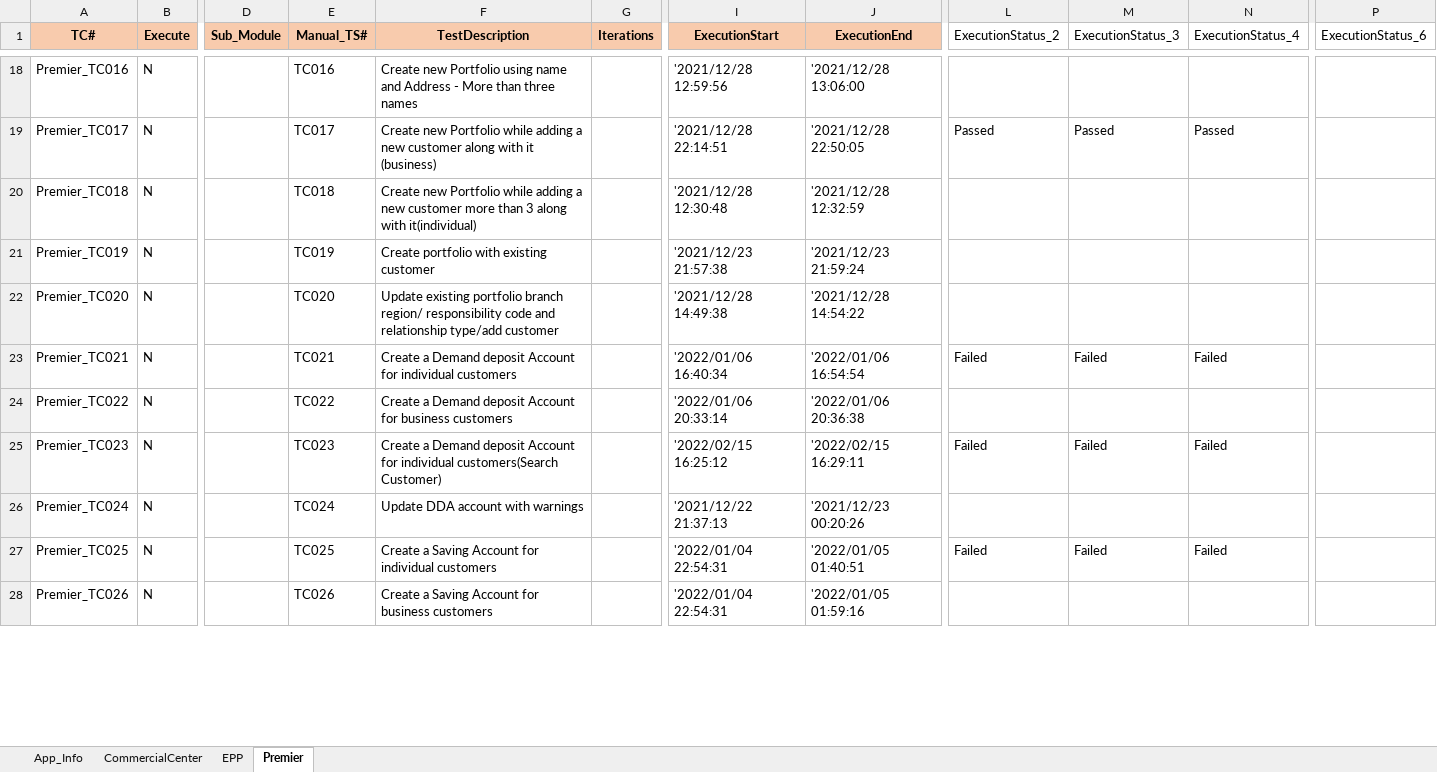
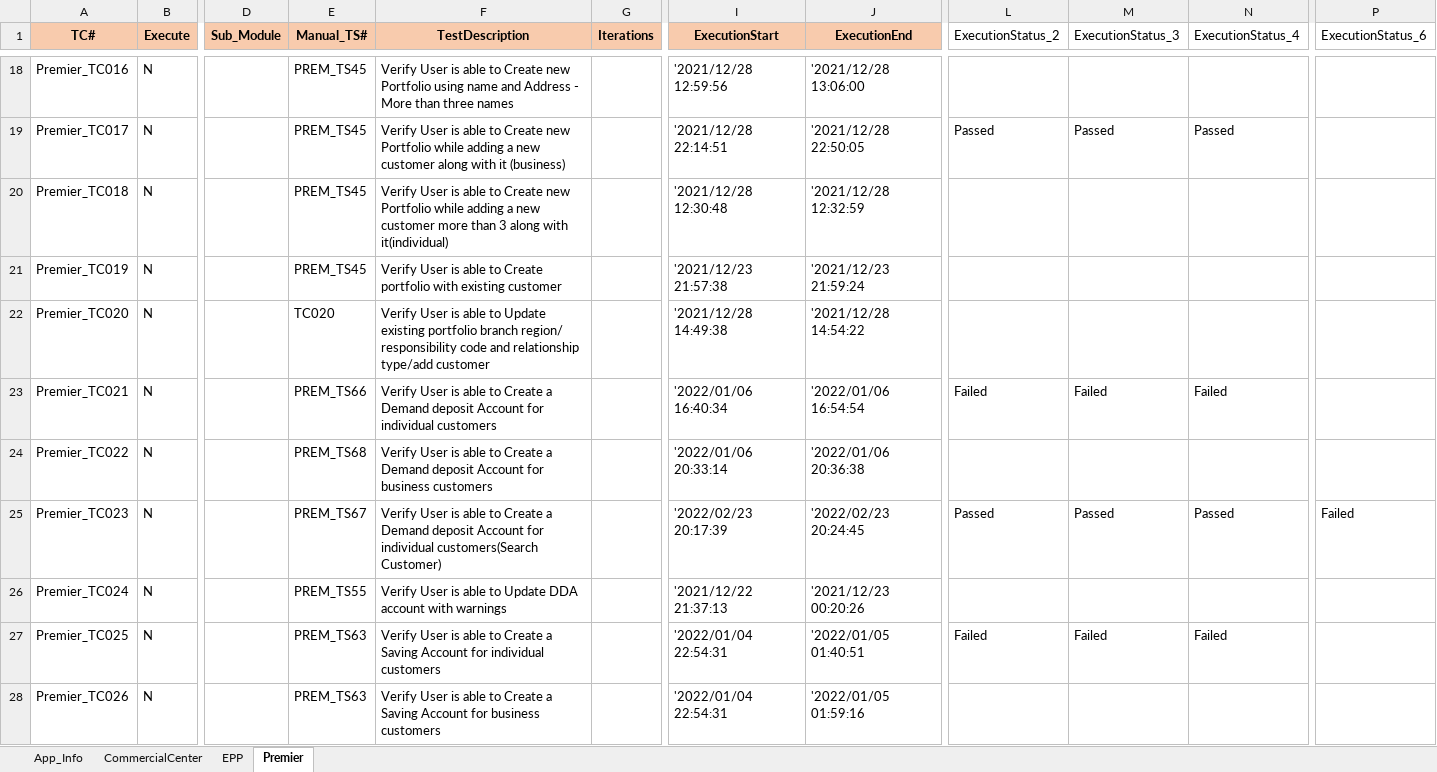
Before and after one commit to mokshamukh/Test_Automation, an Excel workbook: src/main/resources/testdesign/testcontroller/master.xlsx, sheet Premier, drawn as a sheet; only a part is shown, gaps mark what is left out; values as stored, in another font and other column widths than the file's, no borders; the diff covers the shown part only; the diff names each change by its address in the sheet, - before the commit and + after, or states it on an @@ line.

```diff
--- a/src/main/resources/testdesign/testcontroller/master.xlsx (sheet Premier)
+++ b/src/main/resources/testdesign/testcontroller/master.xlsx (sheet Premier)
-E18 (Manual_TS#): TC016
+E18 (Manual_TS#): PREM_TS45
-F18 (TestDescription): Create new…
+F18 (TestDescription): Verify User is able to Create new…
-E19 (Manual_TS#): TC017
+E19 (Manual_TS#): PREM_TS45
-F19 (TestDescription): Create new…
+F19 (TestDescription): Verify User is able to Create new…
-E20 (Manual_TS#): TC018
+E20 (Manual_TS#): PREM_TS45
-F20 (TestDescription): Create new…
+F20 (TestDescription): Verify User is able to Create new…
-E21 (Manual_TS#): TC019
+E21 (Manual_TS#): PREM_TS45
-F21 (TestDescription): Create portfolio…
+F21 (TestDescription): Verify User is able to Create portfolio…
-F22 (TestDescription): Update existing…
+F22 (TestDescription): Verify User is able to Update existing…
-E23 (Manual_TS#): TC021
+E23 (Manual_TS#): PREM_TS66
-F23 (TestDescription): Create a…
+F23 (TestDescription): Verify User is able to Create a…
-E24 (Manual_TS#): TC022
+E24 (Manual_TS#): PREM_TS68
-F24 (TestDescription): Create a…
+F24 (TestDescription): Verify User is able to Create a…
-E25 (Manual_TS#): TC023
+E25 (Manual_TS#): PREM_TS67
-F25 (TestDescription): Create a…
+F25 (TestDescription): Verify User is able to Create a…
-I25 (ExecutionStart): '2022/02/15 16:25:12
+I25 (ExecutionStart): '2022/02/23 20:17:39
-J25 (ExecutionEnd): '2022/02/15 16:29:11
+J25 (ExecutionEnd): '2022/02/23 20:24:45
-L25 (ExecutionStatus_2): Failed
+L25 (ExecutionStatus_2): Passed
-M25 (ExecutionStatus_3): Failed
+M25 (ExecutionStatus_3): Passed
-N25 (ExecutionStatus_4): Failed
+N25 (ExecutionStatus_4): Passed
-P25 (ExecutionStatus_6): (empty)
+P25 (ExecutionStatus_6): Failed
-E26 (Manual_TS#): TC024
+E26 (Manual_TS#): PREM_TS55
-F26 (TestDescription): Update DDA account with warnings
+F26 (TestDescription): Verify User is able to Update DDA account with warnings
-E27 (Manual_TS#): TC025
+E27 (Manual_TS#): PREM_TS63
-F27 (TestDescription): Create a…
+F27 (TestDescription): Verify User is able to Create a…
-E28 (Manual_TS#): TC026
+E28 (Manual_TS#): PREM_TS63
-F28 (TestDescription): Create a…
+F28 (TestDescription): Verify User is able to Create a…
```
Also changed, not shown: 257 edited cells elsewhere in this sheet, sheet App_Info, 20 other files.
